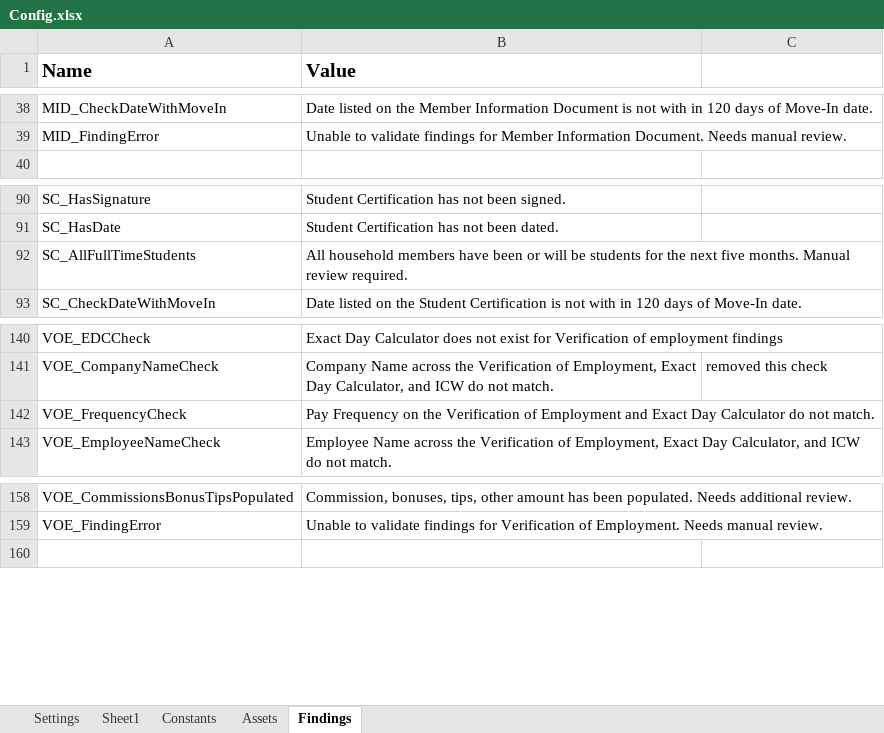
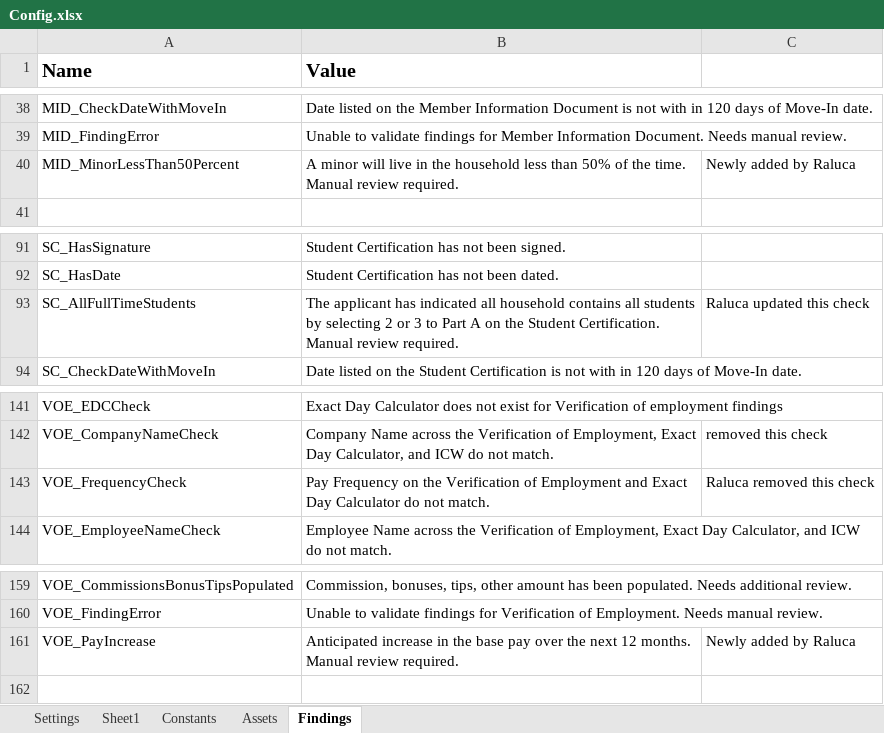
Before and after one commit to Dominiuminc/AZ-Application-Review-Process_Performer, an Excel workbook: Data/Config.xlsx, sheet Findings, drawn as a sheet; only a part is shown, gaps mark what is left out; values as stored, in another font and other column widths than the file's, no borders; addresses are those after the commit; the diff names each change by its address in the sheet, - before the commit and + after, or states it on an @@ line.

Commit message:
Updates for Raluca’s assigned user stories

```diff
--- a/Data/Config.xlsx (sheet Findings)
+++ b/Data/Config.xlsx (sheet Findings)
+row 40: MID_MinorLessThan50Percent | A minor will live in the household less than 50% of the time. Manual review required. | Newly added by Raluca
-B93 (Value): All household members have been or will be students for the next five months. Manual review…
+B93 (Value): The applicant has indicated all household contains all students by selecting 2 or 3 to Part A on the Student Certification. Manual review…
-C93: (empty)
+C93: Raluca updated this check
-C143: (empty)
+C143: Raluca removed this check
+row 161: VOE_PayIncrease | Anticipated increase in the base pay over the next 12 months. Manual review required. | Newly added by Raluca
```
Also changed, not shown: sheet Settings, 13 other files.
